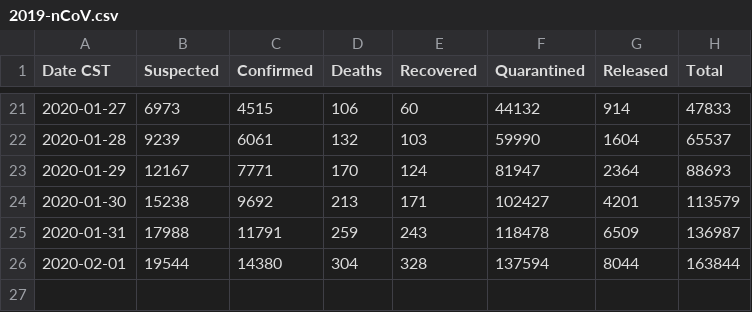
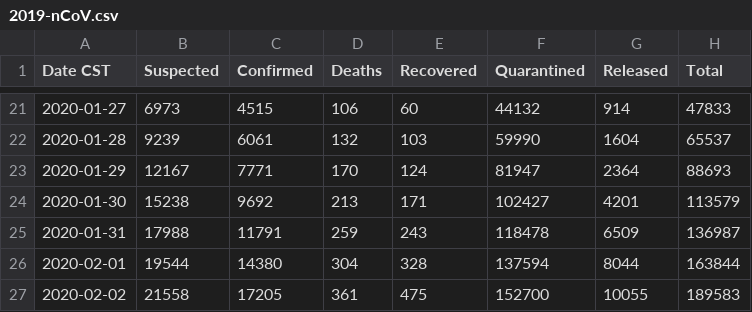
Before and after one commit to DEDZTBH/2019-nCoV-prediction, a CSV file: data/2019-nCoV.csv, drawn as a sheet; only a part is shown, gaps mark what is left out.

```diff
--- a/data/2019-nCoV.csv
+++ b/data/2019-nCoV.csv
@@ -26 +26,2 @@ Date CST,Suspected,Confirmed,Deaths,Recovered,Quarantined,Released,Total
 2020-02-01,19544,14380,304,328,137594,8044,163844
+2020-02-02,21558,17205,361,475,152700,10055,189583
```
Also changed, not shown: 5 other files.
